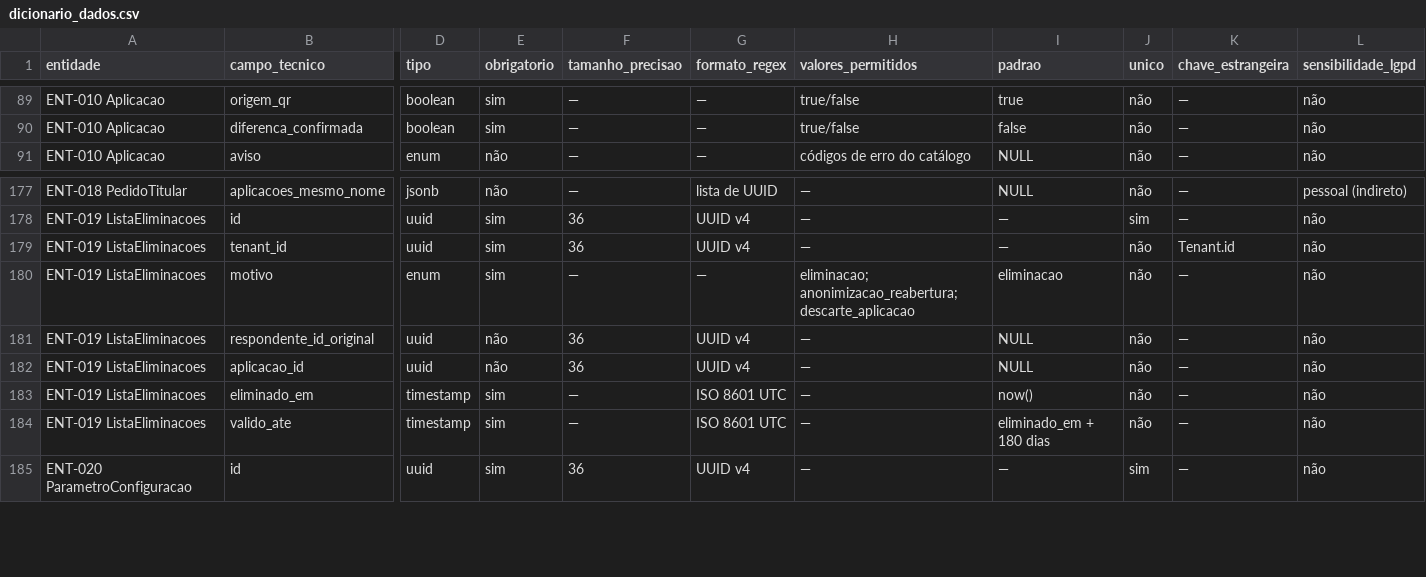
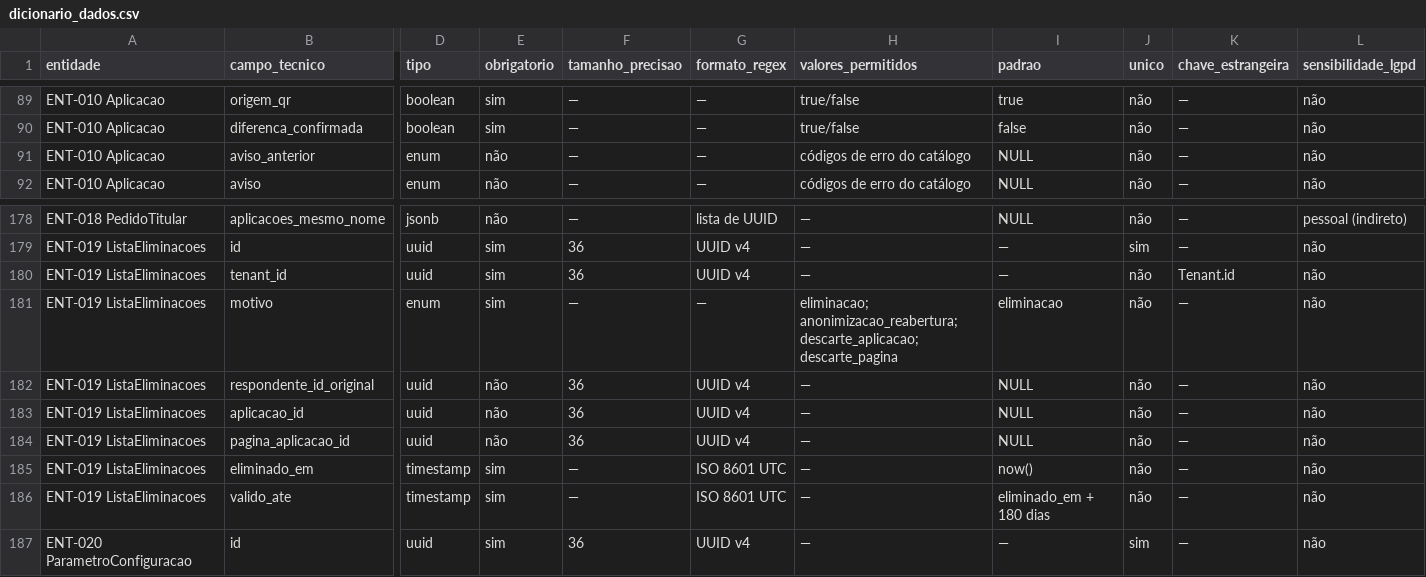
Before and after one commit to carlosyano/minhapesquisa-s2r, a CSV file: registros/dicionario_dados.csv, drawn as a sheet; only a part is shown, gaps mark what is left out; addresses are those after the commit; rows hold the shown columns only; the diff names each change by its address in the sheet, - before the commit and + after, or states it on an @@ line.

```diff
--- a/registros/dicionario_dados.csv
+++ b/registros/dicionario_dados.csv
+row 91: ENT-010 Aplicacao | aviso_anterior | enum | não | — | — | códigos de erro do catálogo | NULL | não | — | não
-H181 (valores_permitidos): eliminacao; anonimizacao_reabertura; descarte_aplicacao
+H181 (valores_permitidos): eliminacao; anonimizacao_reabertura; descarte_aplicacao; descarte_pagina
+row 184: ENT-019 ListaEliminacoes | pagina_aplicacao_id | uuid | não | 36 | UUID v4 | — | NULL | não | — | não
```
Also changed, not shown: registros/catalogo_erros.csv, registros/controle_mudancas.csv, 7 other files.
